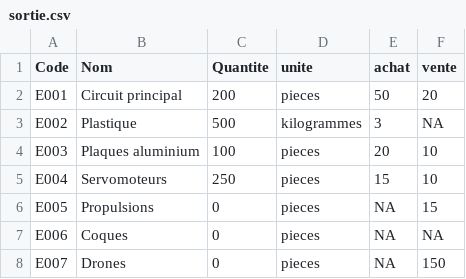
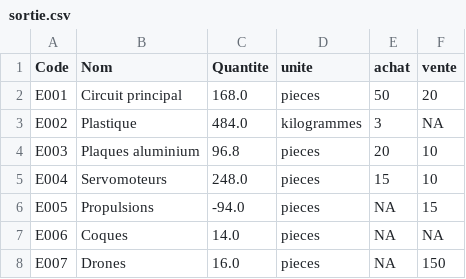
Before and after one commit to ralamazel/ProjetS6, a CSV file: Code/sortie.csv, drawn as a sheet.

```diff
--- a/Code/sortie.csv
+++ b/Code/sortie.csv
@@ -1,8 +1,8 @@
 Code;Nom;Quantite;unite;achat;vente
-E001;Circuit principal;200;pieces;50;20
-E002;Plastique;500;kilogrammes;3;NA
-E003;Plaques aluminium;100;pieces;20;10
-E004;Servomoteurs;250;pieces;15;10
-E005;Propulsions;0;pieces;NA;15
-E006;Coques;0;pieces;NA;NA
-E007;Drones;0;pieces;NA;150
+E001;Circuit principal;168.0;pieces;50;20
+E002;Plastique;484.0;kilogrammes;3;NA
+E003;Plaques aluminium;96.8;pieces;20;10
+E004;Servomoteurs;248.0;pieces;15;10
+E005;Propulsions;-94.0;pieces;NA;15
+E006;Coques;14.0;pieces;NA;NA
+E007;Drones;16.0;pieces;NA;150
```
Also changed, not shown: 2 other files.
